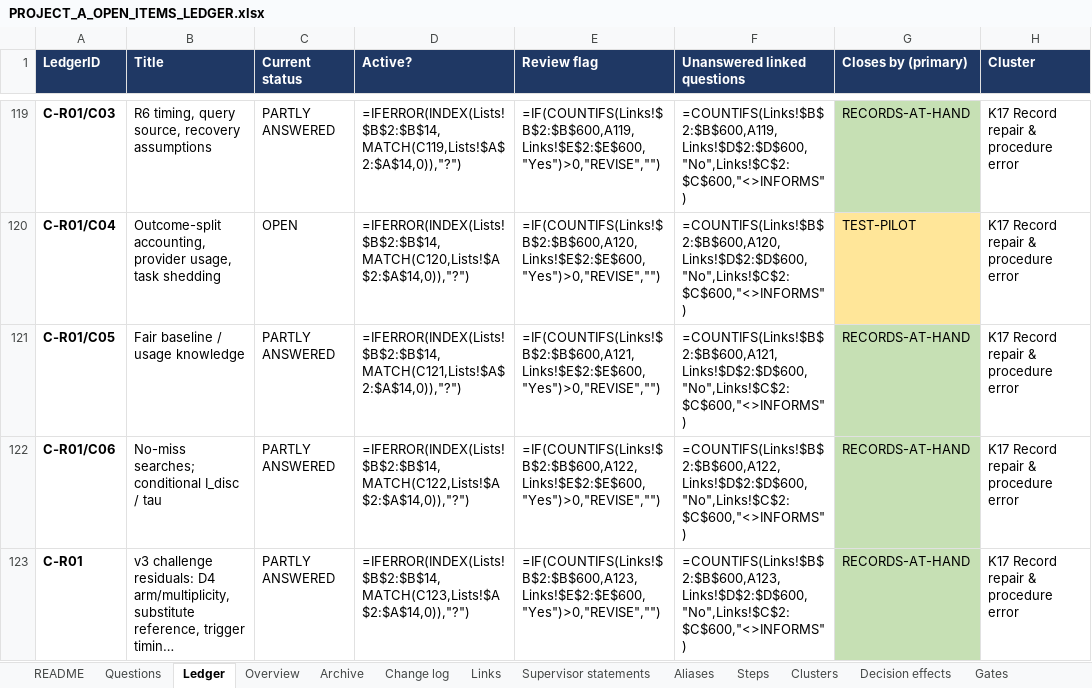
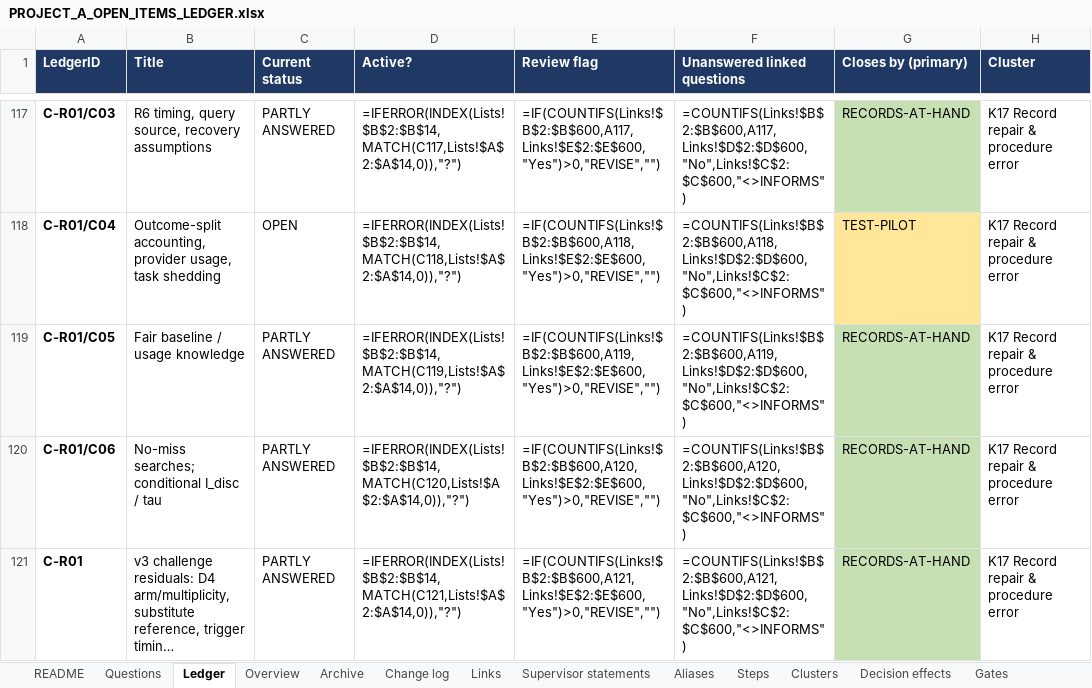
Before and after one commit to omarelansary/thesis-policy-design, an Excel workbook: design/ledger/PROJECT_A_OPEN_ITEMS_LEDGER.xlsx, sheet Ledger, drawn as a sheet; only a part is shown, gaps mark what is left out; long unchanged cells end in …; values as stored, in another font and other column widths than the file's, no borders; formulas without a stored value are shown as written; conditional formats not drawn; addresses are those after the commit; the diff covers the shown part only; the diff names each change by its address in the sheet, - before the commit and + after, or states it on an @@ line.

```diff
--- a/design/ledger/PROJECT_A_OPEN_ITEMS_LEDGER.xlsx (sheet Ledger)
+++ b/design/ledger/PROJECT_A_OPEN_ITEMS_LEDGER.xlsx (sheet Ledger)
-D117 (Active?): =IFERROR(INDEX(Lists!$B$2:$B$14,MATCH(C119,Lists!$A$2:$A$14,0)),"?")
+D117 (Active?): =IFERROR(INDEX(Lists!$B$2:$B$14,MATCH(C117,Lists!$A$2:$A$14,0)),"?")
-E117 (Review flag): =IF(COUNTIFS(Links!$B$2:$B$600,A119,Links!$E$2:$E$600,"Yes")>0,"REVISE","")
+E117 (Review flag): =IF(COUNTIFS(Links!$B$2:$B$600,A117,Links!$E$2:$E$600,"Yes")>0,"REVISE","")
-F117 (Unanswered linked questions): =COUNTIFS(Links!$B$2:$B$600,A119,Links!$D$2:$D$600,"No",Links!$C$2:$C$600,"<>INFORMS")
+F117 (Unanswered linked questions): =COUNTIFS(Links!$B$2:$B$600,A117,Links!$D$2:$D$600,"No",Links!$C$2:$C$600,"<>INFORMS")
-D118 (Active?): =IFERROR(INDEX(Lists!$B$2:$B$14,MATCH(C120,Lists!$A$2:$A$14,0)),"?")
+D118 (Active?): =IFERROR(INDEX(Lists!$B$2:$B$14,MATCH(C118,Lists!$A$2:$A$14,0)),"?")
-E118 (Review flag): =IF(COUNTIFS(Links!$B$2:$B$600,A120,Links!$E$2:$E$600,"Yes")>0,"REVISE","")
+E118 (Review flag): =IF(COUNTIFS(Links!$B$2:$B$600,A118,Links!$E$2:$E$600,"Yes")>0,"REVISE","")
-F118 (Unanswered linked questions): =COUNTIFS(Links!$B$2:$B$600,A120,Links!$D$2:$D$600,"No",Links!$C$2:$C$600,"<>INFORMS")
+F118 (Unanswered linked questions): =COUNTIFS(Links!$B$2:$B$600,A118,Links!$D$2:$D$600,"No",Links!$C$2:$C$600,"<>INFORMS")
-D119 (Active?): =IFERROR(INDEX(Lists!$B$2:$B$14,MATCH(C121,Lists!$A$2:$A$14,0)),"?")
+D119 (Active?): =IFERROR(INDEX(Lists!$B$2:$B$14,MATCH(C119,Lists!$A$2:$A$14,0)),"?")
-E119 (Review flag): =IF(COUNTIFS(Links!$B$2:$B$600,A121,Links!$E$2:$E$600,"Yes")>0,"REVISE","")
+E119 (Review flag): =IF(COUNTIFS(Links!$B$2:$B$600,A119,Links!$E$2:$E$600,"Yes")>0,"REVISE","")
-F119 (Unanswered linked questions): =COUNTIFS(Links!$B$2:$B$600,A121,Links!$D$2:$D$600,"No",Links!$C$2:$C$600,"<>INFORMS")
+F119 (Unanswered linked questions): =COUNTIFS(Links!$B$2:$B$600,A119,Links!$D$2:$D$600,"No",Links!$C$2:$C$600,"<>INFORMS")
-D120 (Active?): =IFERROR(INDEX(Lists!$B$2:$B$14,MATCH(C122,Lists!$A$2:$A$14,0)),"?")
+D120 (Active?): =IFERROR(INDEX(Lists!$B$2:$B$14,MATCH(C120,Lists!$A$2:$A$14,0)),"?")
-E120 (Review flag): =IF(COUNTIFS(Links!$B$2:$B$600,A122,Links!$E$2:$E$600,"Yes")>0,"REVISE","")
+E120 (Review flag): =IF(COUNTIFS(Links!$B$2:$B$600,A120,Links!$E$2:$E$600,"Yes")>0,"REVISE","")
-F120 (Unanswered linked questions): =COUNTIFS(Links!$B$2:$B$600,A122,Links!$D$2:$D$600,"No",Links!$C$2:$C$600,"<>INFORMS")
+F120 (Unanswered linked questions): =COUNTIFS(Links!$B$2:$B$600,A120,Links!$D$2:$D$600,"No",Links!$C$2:$C$600,"<>INFORMS")
-D121 (Active?): =IFERROR(INDEX(Lists!$B$2:$B$14,MATCH(C123,Lists!$A$2:$A$14,0)),"?")
+D121 (Active?): =IFERROR(INDEX(Lists!$B$2:$B$14,MATCH(C121,Lists!$A$2:$A$14,0)),"?")
-E121 (Review flag): =IF(COUNTIFS(Links!$B$2:$B$600,A123,Links!$E$2:$E$600,"Yes")>0,"REVISE","")
+E121 (Review flag): =IF(COUNTIFS(Links!$B$2:$B$600,A121,Links!$E$2:$E$600,"Yes")>0,"REVISE","")
-F121 (Unanswered linked questions): =COUNTIFS(Links!$B$2:$B$600,A123,Links!$D$2:$D$600,"No",Links!$C$2:$C$600,"<>INFORMS")
+F121 (Unanswered linked questions): =COUNTIFS(Links!$B$2:$B$600,A121,Links!$D$2:$D$600,"No",Links!$C$2:$C$600,"<>INFORMS")
```
Also changed, not shown: 2 removed rows and 363 edited cells elsewhere in this sheet, sheet Change log, sheet Archive, sheet Sources, sheet Gates, sheet README, sheet Steps, 35 other files.
